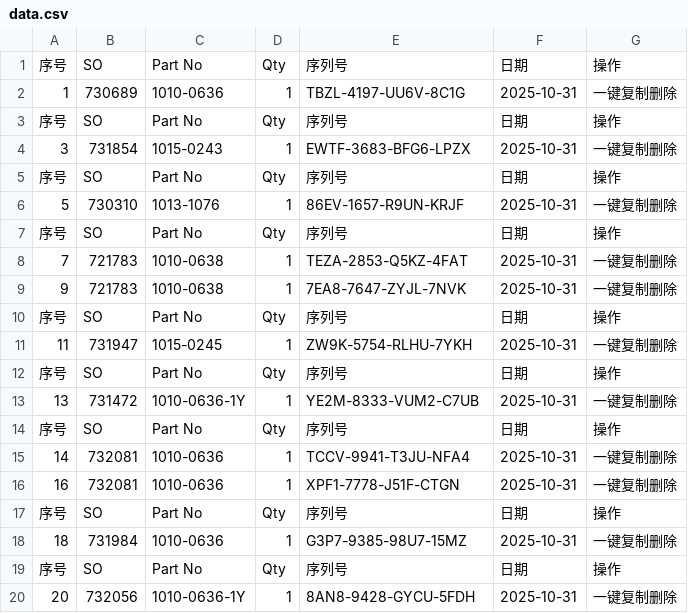
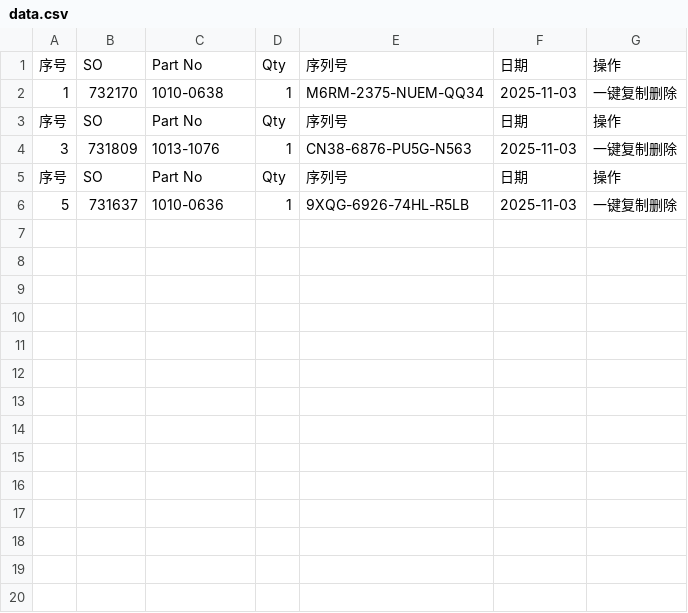
Before and after one commit to Ricky-cloud-star/Zenactcod, a CSV file: data/data.csv, drawn as a sheet.

Commit message:
Update data

```diff
--- a/data/data.csv
+++ b/data/data.csv
@@ -1,20 +1,6 @@
 序号,SO,Part No,Qty,序列号,日期,操作
-1,730689,1010-0636,1,TBZL-4197-UU6V-8C1G,2025-10-31,一键复制删除
+1,732170,1010-0638,1,M6RM-2375-NUEM-QQ34,2025-11-03,一键复制删除
 序号,SO,Part No,Qty,序列号,日期,操作
-3,731854,1015-0243,1,EWTF-3683-BFG6-LPZX,2025-10-31,一键复制删除
+3,731809,1013-1076,1,CN38-6876-PU5G-N563,2025-11-03,一键复制删除
 序号,SO,Part No,Qty,序列号,日期,操作
-5,730310,1013-1076,1,86EV-1657-R9UN-KRJF,2025-10-31,一键复制删除
-序号,SO,Part No,Qty,序列号,日期,操作
-7,721783,1010-0638,1,TEZA-2853-Q5KZ-4FAT,2025-10-31,一键复制删除
-9,721783,1010-0638,1,7EA8-7647-ZYJL-7NVK,2025-10-31,一键复制删除
-序号,SO,Part No,Qty,序列号,日期,操作
-11,731947,1015-0245,1,ZW9K-5754-RLHU-7YKH,2025-10-31,一键复制删除
-序号,SO,Part No,Qty,序列号,日期,操作
-13,731472,1010-0636-1Y,1,YE2M-8333-VUM2-C7UB,2025-10-31,一键复制删除
-序号,SO,Part No,Qty,序列号,日期,操作
-14,732081,1010-0636,1,TCCV-9941-T3JU-NFA4,2025-10-31,一键复制删除
-16,732081,1010-0636,1,XPF1-7778-J51F-CTGN,2025-10-31,一键复制删除
-序号,SO,Part No,Qty,序列号,日期,操作
-18,731984,1010-0636,1,G3P7-9385-98U7-15MZ,2025-10-31,一键复制删除
-序号,SO,Part No,Qty,序列号,日期,操作
-20,732056,1010-0636-1Y,1,8AN8-9428-GYCU-5FDH,2025-10-31,一键复制删除
+5,731637,1010-0636,1,9XQG-6926-74HL-R5LB,2025-11-03,一键复制删除
```
